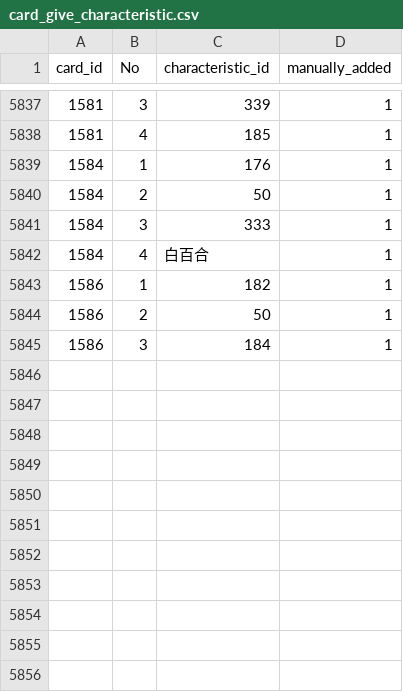
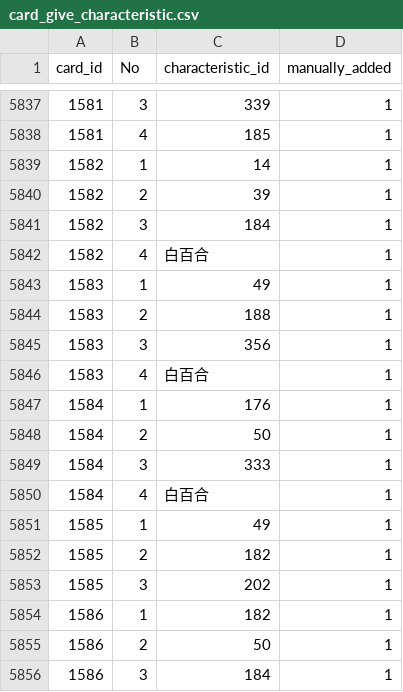
Before and after one commit to a1sareru/shoot300k, a CSV file: public/data/card_give_characteristic.csv, drawn as a sheet; only a part is shown, gaps mark what is left out; the diff names each change by its address in the sheet, - before the commit and + after, or states it on an @@ line.

```diff
--- a/public/data/card_give_characteristic.csv
+++ b/public/data/card_give_characteristic.csv
+row 5839: 1582 | 1 | 14 | 1
+row 5840: 1582 | 2 | 39 | 1
+row 5841: 1582 | 3 | 184 | 1
+row 5842: 1582 | 4 | 白百合 | 1
+row 5843: 1583 | 1 | 49 | 1
+row 5844: 1583 | 2 | 188 | 1
+row 5845: 1583 | 3 | 356 | 1
+row 5846: 1583 | 4 | 白百合 | 1
+row 5851: 1585 | 1 | 49 | 1
+row 5852: 1585 | 2 | 182 | 1
+row 5853: 1585 | 3 | 202 | 1
```
Also changed, not shown: public/data/card_give_characteristic_grow_list.csv, 1 other file.
